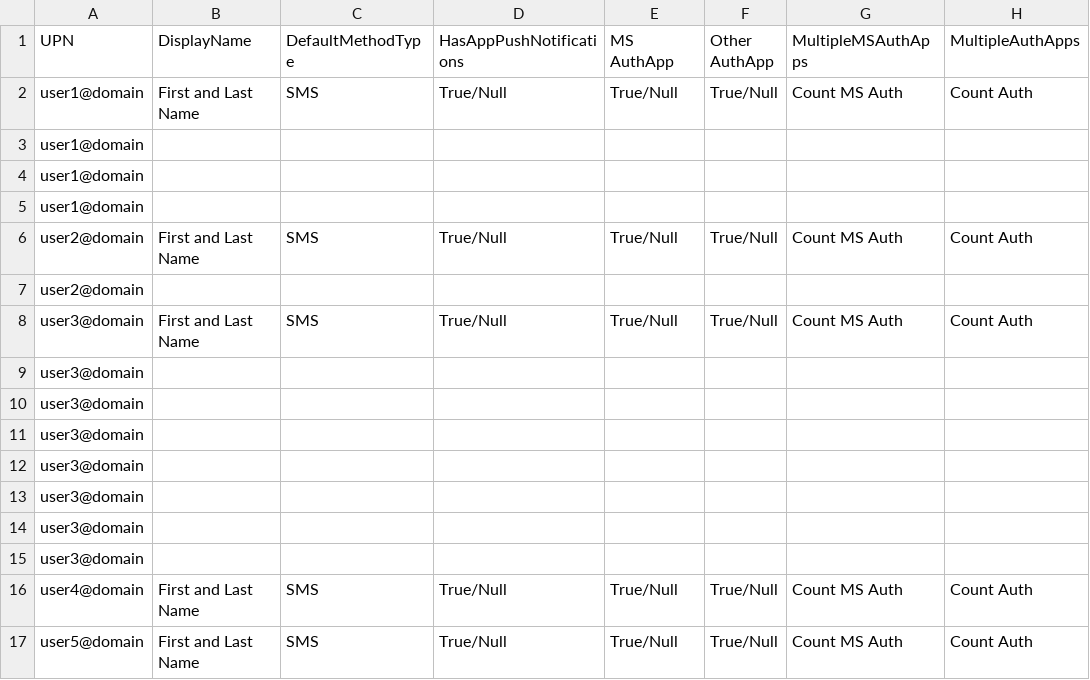
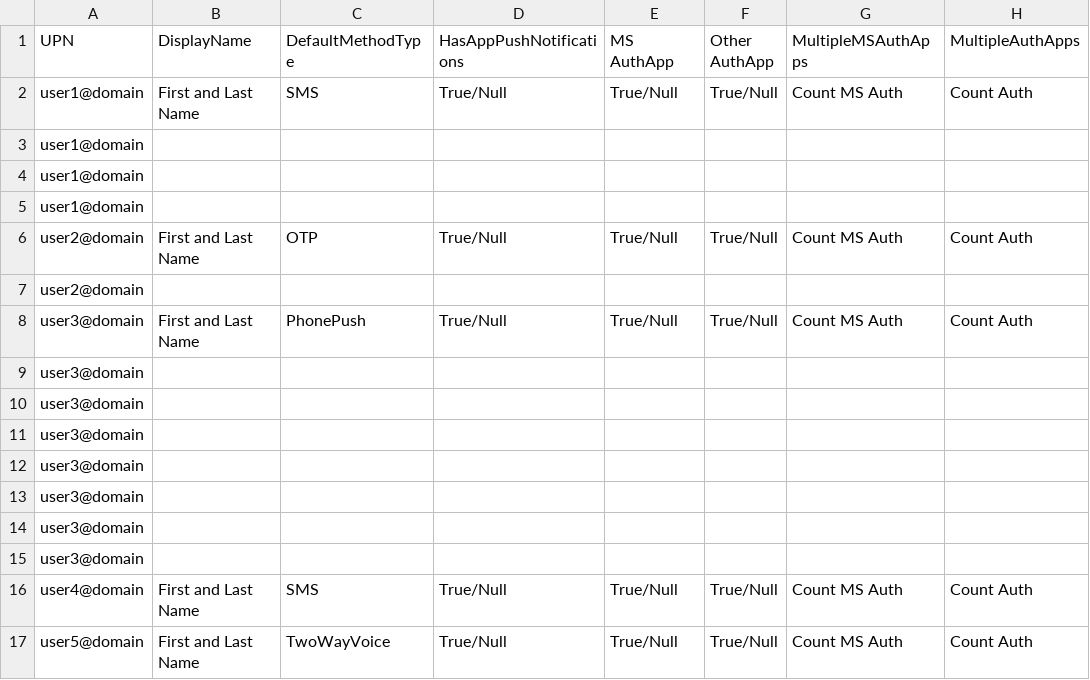
Before and after one commit to thinktwicz/AdminReports, a CSV file: MFAReportSampleV2.csv, drawn as a sheet; only a part is shown; the diff names each change by its address in the sheet, - before the commit and + after, or states it on an @@ line.

Commit message:
Update MFAReportSampleV2.csv

```diff
--- a/MFAReportSampleV2.csv
+++ b/MFAReportSampleV2.csv
-C6 (DefaultMethodType): SMS
+C6 (DefaultMethodType): OTP
-C8 (DefaultMethodType): SMS
+C8 (DefaultMethodType): PhonePush
-C17 (DefaultMethodType): SMS
+C17 (DefaultMethodType): TwoWayVoice
```
